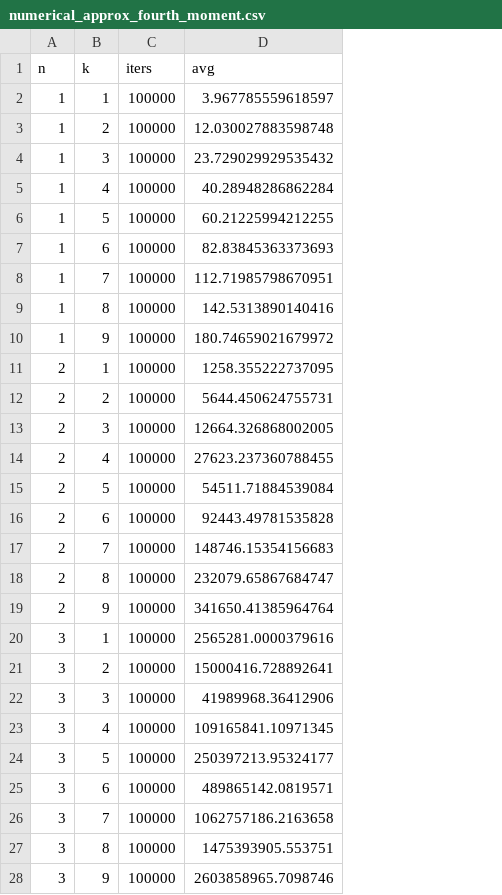
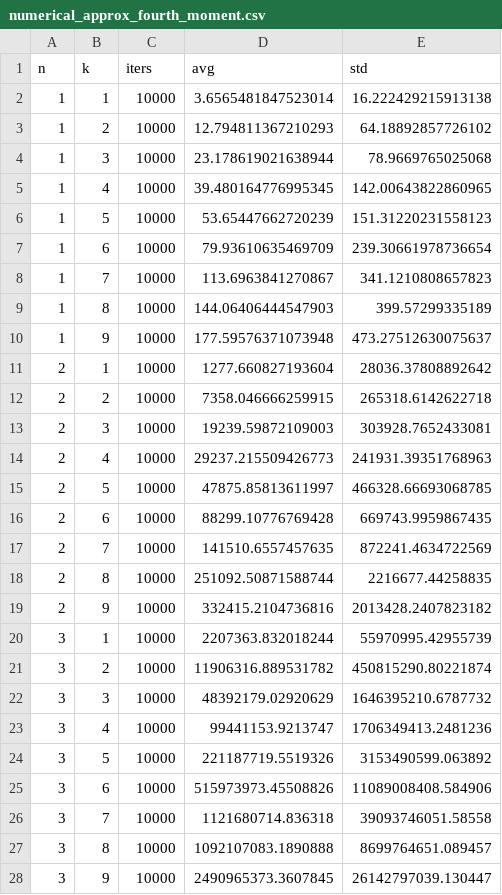
Before and after one commit to jtiosue/LXEB, a CSV file: Python/numerical_approx_fourth_moment.csv, drawn as a sheet; only a part is shown; the diff covers the shown part only; the diff names each change by its address in the sheet, - before the commit and + after, or states it on an @@ line.

```diff
--- a/Python/numerical_approx_fourth_moment.csv
+++ b/Python/numerical_approx_fourth_moment.csv
+column E (std), rows 2-28: 16.222429215913138 | 64.18892857726102 | 78.9669765025068 | 142.00643822860965 | 151.31220231558123 | 239.30661978736654 | 341.1210808657823 | 399.57299335189 | 473.27512630075637 | 28036.37808892642 | 265318.6142622718 | 303928.7652433081 | 241931.39351768963 | 466328.66693068785 | 669743.9959867435 | 872241.4634722569 | 2216677.44258835 | 2013428.2407823182 | 55970995.42955739 | 450815290.80221874 | 1646395210.6787732 | 1706349413.2481236 | 3153490599.063892 | 11089008408.584906 | 39093746051.58558 | 8699764651.089457 | 26142797039.130447
-C2:C28 (iters): 100000
+C2:C28 (iters): 10000
-D2 (avg): 3.967785559618597
+D2 (avg): 3.6565481847523014
-D3 (avg): 12.030027883598748
+D3 (avg): 12.794811367210293
-D4 (avg): 23.729029929535432
+D4 (avg): 23.178619021638944
-D5 (avg): 40.28948286862284
+D5 (avg): 39.480164776995345
-D6 (avg): 60.21225994212255
+D6 (avg): 53.65447662720239
-D7 (avg): 82.83845363373693
+D7 (avg): 79.93610635469709
-D8 (avg): 112.71985798670951
+D8 (avg): 113.6963841270867
-D9 (avg): 142.5313890140416
+D9 (avg): 144.06406444547903
-D10 (avg): 180.74659021679972
+D10 (avg): 177.59576371073948
-D11 (avg): 1258.355222737095
+D11 (avg): 1277.660827193604
-D12 (avg): 5644.450624755731
+D12 (avg): 7358.046666259915
-D13 (avg): 12664.326868002005
+D13 (avg): 19239.59872109003
-D14 (avg): 27623.237360788455
+D14 (avg): 29237.215509426773
-D15 (avg): 54511.71884539084
+D15 (avg): 47875.85813611997
-D16 (avg): 92443.49781535828
+D16 (avg): 88299.10776769428
-D17 (avg): 148746.15354156683
+D17 (avg): 141510.6557457635
-D18 (avg): 232079.65867684747
+D18 (avg): 251092.50871588744
-D19 (avg): 341650.41385964764
+D19 (avg): 332415.2104736816
-D20 (avg): 2565281.0000379616
+D20 (avg): 2207363.832018244
-D21 (avg): 15000416.728892641
+D21 (avg): 11906316.889531782
-D22 (avg): 41989968.36412906
+D22 (avg): 48392179.02920629
-D23 (avg): 109165841.10971345
+D23 (avg): 99441153.9213747
-D24 (avg): 250397213.95324177
+D24 (avg): 221187719.5519326
-D25 (avg): 489865142.0819571
+D25 (avg): 515973973.45508826
-D26 (avg): 1062757186.2163658
+D26 (avg): 1121680714.836318
-D27 (avg): 1475393905.553751
+D27 (avg): 1092107083.1890888
-D28 (avg): 2603858965.7098746
+D28 (avg): 2490965373.3607845
```
Also changed, not shown: 108 edited cells elsewhere in this file, 3 other files.
